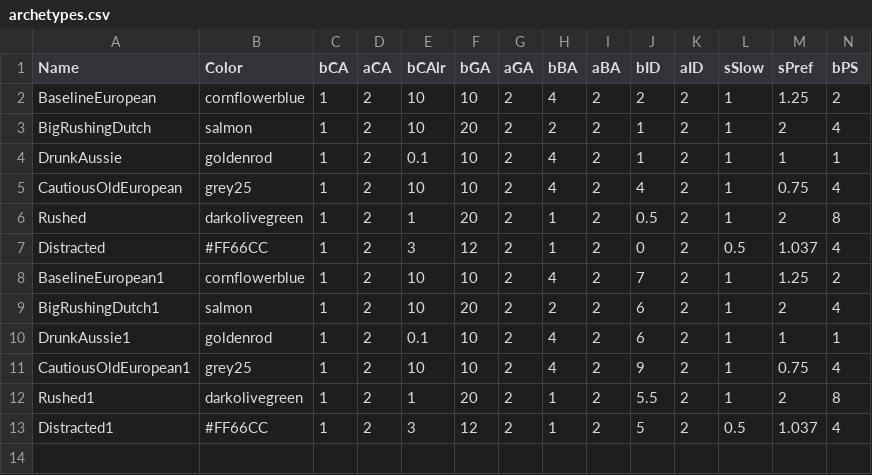
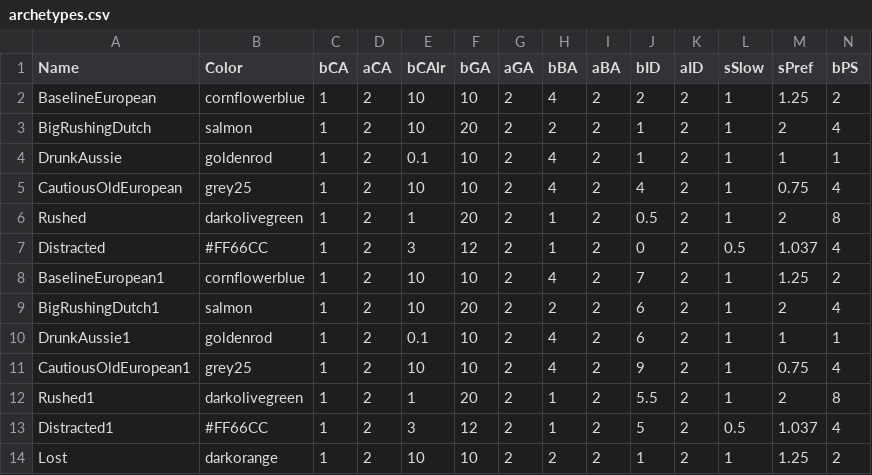
Before and after one commit to ndpvh/predped, a CSV file: archetypes.csv, drawn as a sheet; only a part is shown; rows hold the shown columns only; the diff names each change by its address in the sheet, - before the commit and + after, or states it on an @@ line.

```diff
--- a/archetypes.csv
+++ b/archetypes.csv
+row 14: Lost | darkorange | 1 | 2 | 10 | 10 | 2 | 2 | 2 | 1 | 2 | 1 | 1.25 | 2
```
Also changed, not shown: 2 other files.
